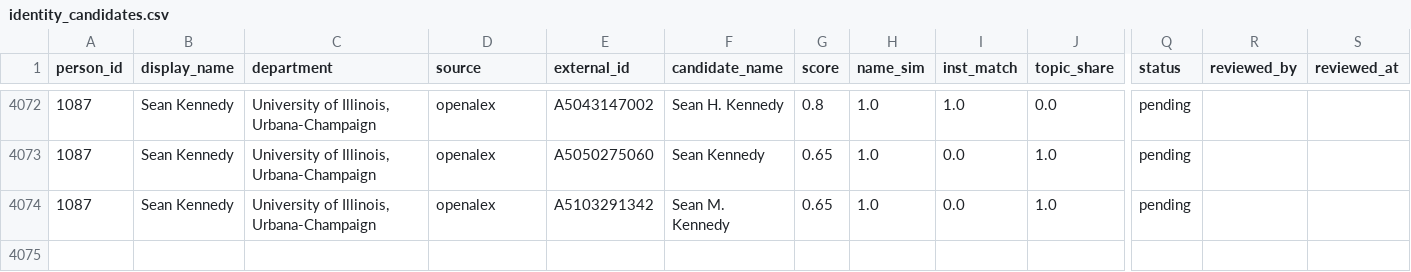
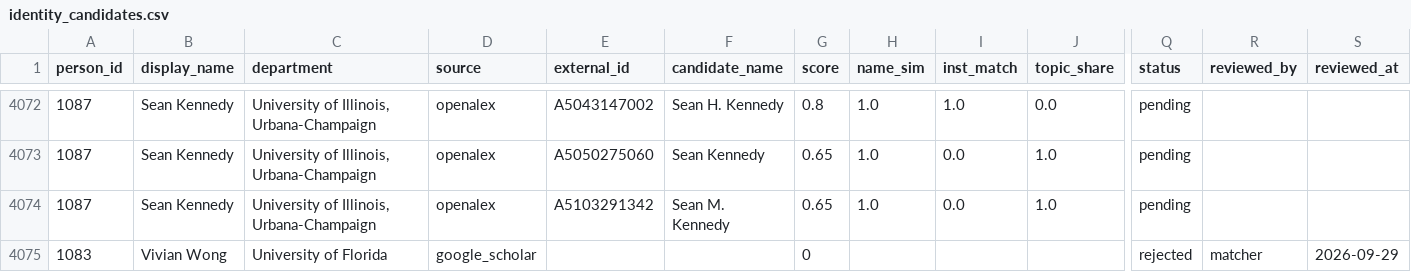
Before and after one commit to aakarner/planning-citation-metrics, a CSV file: data/review/identity_candidates.csv, drawn as a sheet; only a part is shown, gaps mark what is left out; rows hold the shown columns only; the diff names each change by its address in the sheet, - before the commit and + after, or states it on an @@ line.

Commit message:
Scholar profile discovery, 2026-09-29 (automated daily batch)

```diff
--- a/data/review/identity_candidates.csv
+++ b/data/review/identity_candidates.csv
+row 4075: 1083 | Vivian Wong | University of Florida | google_scholar |  |  | 0 |  |  |  | rejected | matcher | 2026-09-29
```
